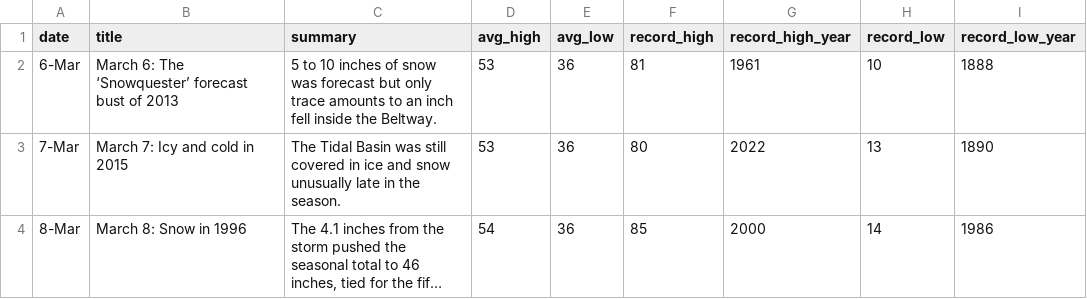
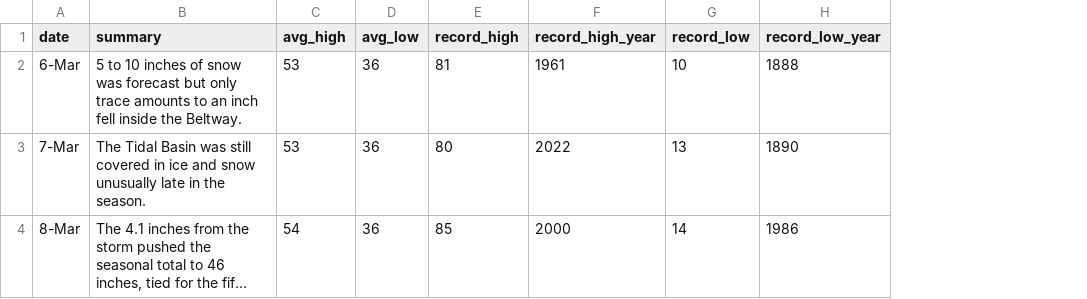
Before and after one commit to islivingston/capitalweather, a CSV file: wx_history_testing4.csv, drawn as a sheet; only a part is shown; long unchanged cells end in …; the diff names each change by its address in the sheet, - before the commit and + after, or states it on an @@ line.

Commit message:
Add files via upload

```diff
--- a/wx_history_testing4.csv
+++ b/wx_history_testing4.csv
-column B (title), rows 2-4: March 6: The ‘Snowquester’ forecast bust of 2013 | March 7: Icy and cold in 2015 | March 8: Snow in 1996
```
